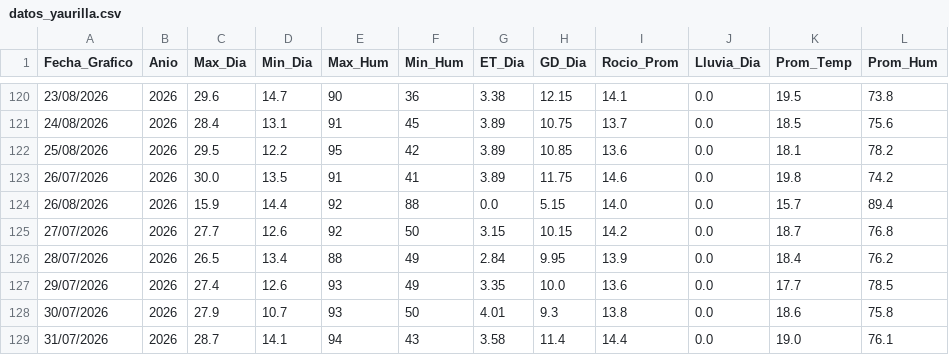
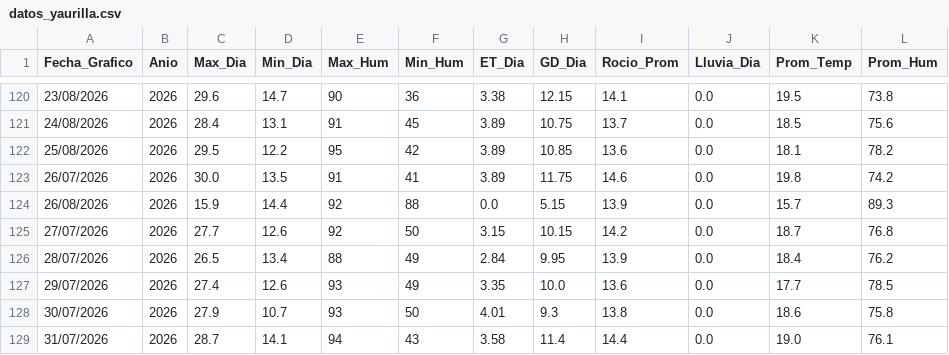
Before and after one commit to omartel-crypto/Datos_Meteorologico, a CSV file: datos_yaurilla.csv, drawn as a sheet; only a part is shown, gaps mark what is left out.

Commit message:
Robot: Data actualizada 2026-08-26 06:39 Lima

```diff
--- a/datos_yaurilla.csv
+++ b/datos_yaurilla.csv
@@ -123,3 +123,3 @@
 26/07/2026,2026,30.0,13.5,91,41,3.89,11.75,14.6,0.0,19.8,74.2
-26/08/2026,2026,15.9,14.4,92,88,0.0,5.15,14.0,0.0,15.7,89.4
+26/08/2026,2026,15.9,14.4,92,88,0.0,5.15,13.9,0.0,15.7,89.3
 27/07/2026,2026,27.7,12.6,92,50,3.15,10.15,14.2,0.0,18.7,76.8
```
